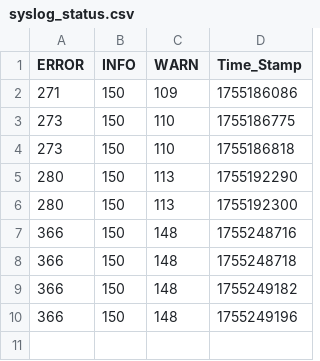
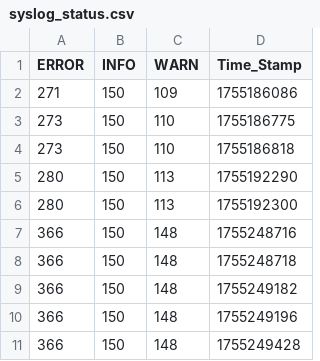
Before and after one commit to edrik1234/course_4_cloud_technologies_lesson_22_final_project, a CSV file: syslog_status.csv, drawn as a sheet; the diff names each change by its address in the sheet, - before the commit and + after, or states it on an @@ line.

Commit message:
Auto update syslog_status.csv 2025-08-15 12:17:09

```diff
--- a/syslog_status.csv
+++ b/syslog_status.csv
+row 11: 366 | 150 | 148 | 1755249428
```
